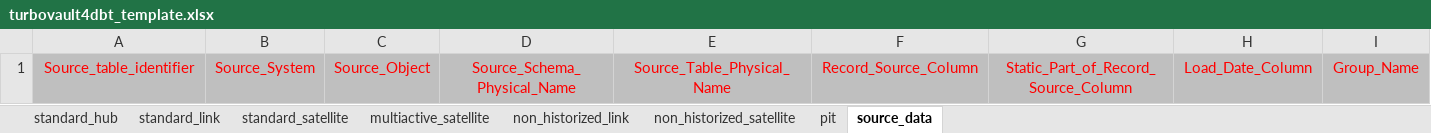
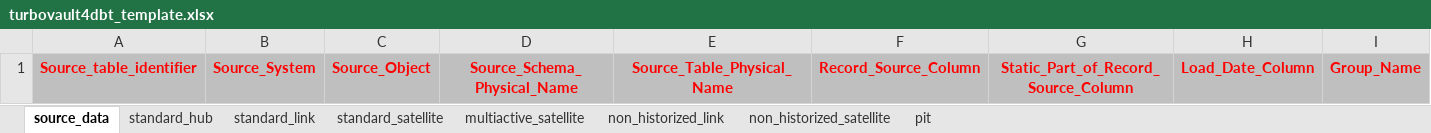
Before and after one commit to ScalefreeCOM/turbovault4dbt, an Excel workbook: metadata_ddl/Excel/turbovault4dbt_template.xlsx, sheet source_data, drawn as a sheet; values as stored, in another font and other column widths than the file's, no borders; the diff names each change by its address in the sheet, - before the commit and + after, or states it on an @@ line.

```diff
--- a/metadata_ddl/Excel/turbovault4dbt_template.xlsx (sheet source_data)
+++ b/metadata_ddl/Excel/turbovault4dbt_template.xlsx (sheet source_data)
@@ sheet tab order changed: source_data | standard_hub | standard_link | standard_satellite | multiactive_satellite | non_historized_link | non_historized_satellite | pit @@
-A1:I1 bold: off
+A1:I1 bold: on
```
Also changed, not shown: sheet standard_satellite, sheet standard_link, sheet standard_hub, sheet multiactive_satellite, sheet non_historized_link, sheet pit, 2 other files.
